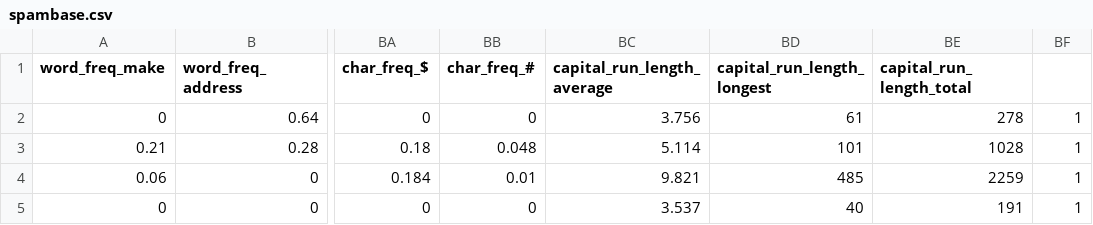
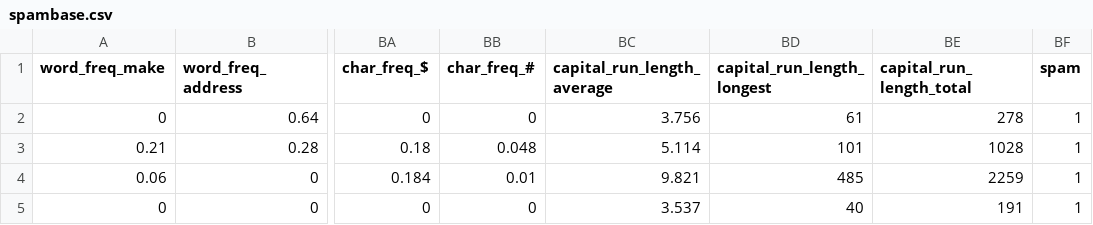
Before and after one commit to Dea-Sea/4372-Assign2-csv, a CSV file: spambase.csv, drawn as a sheet; only a part is shown, gaps mark what is left out; the diff names each change by its address in the sheet, - before the commit and + after, or states it on an @@ line.

Commit message:
Update spambase.csv

```diff
--- a/spambase.csv
+++ b/spambase.csv
-BF1: (empty)
+BF1: spam
```
